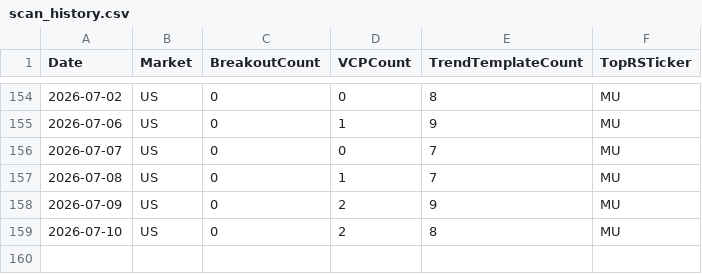
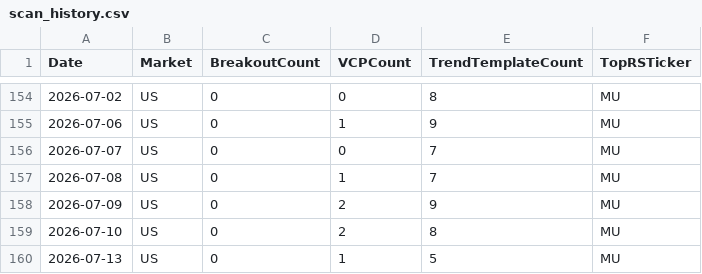
Before and after one commit to hkmoon/mark, a CSV file: report_history/scan_history.csv, drawn as a sheet; only a part is shown, gaps mark what is left out.

```diff
--- a/report_history/scan_history.csv
+++ b/report_history/scan_history.csv
@@ -159 +159,2 @@ Date,Market,BreakoutCount,VCPCount,TrendTemplateCount,TopRSTicker
 2026-07-10,US,0,2,8,MU
+2026-07-13,US,0,1,5,MU
```
